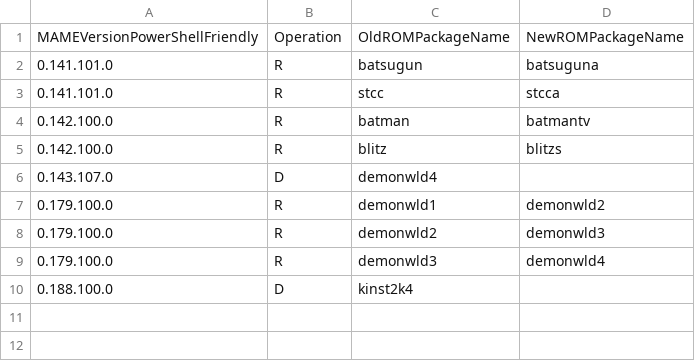
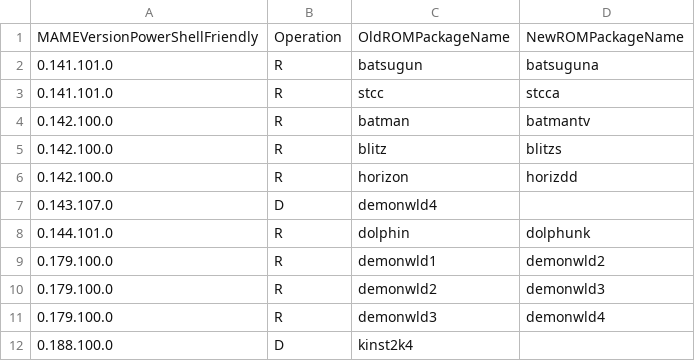
Before and after one commit to franklesniak/ROMSorter, a CSV file: MAME_2010_RenameSet_Exclusions.csv, drawn as a sheet; the diff names each change by its address in the sheet, - before the commit and + after, or states it on an @@ line.

```diff
--- a/MAME_2010_RenameSet_Exclusions.csv
+++ b/MAME_2010_RenameSet_Exclusions.csv
+row 6: 0.142.100.0 | R | horizon | horizdd
+row 8: 0.144.101.0 | R | dolphin | dolphunk
```
Also changed, not shown: 1 other file.
